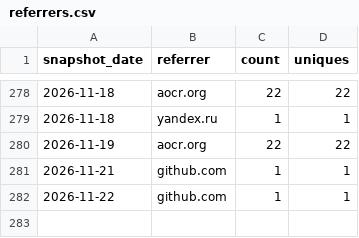
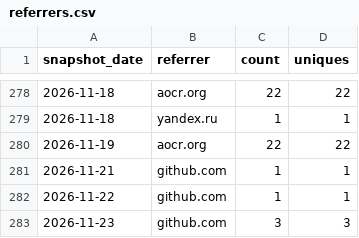
Before and after one commit to AZidan/archflow, a CSV file: metrics/referrers.csv, drawn as a sheet; only a part is shown, gaps mark what is left out; the diff names each change by its address in the sheet, - before the commit and + after, or states it on an @@ line.

```diff
--- a/metrics/referrers.csv
+++ b/metrics/referrers.csv
+row 283: 2026-11-23 | github.com | 3 | 3
```
Also changed, not shown: metrics/traffic.csv, 1 other file.
